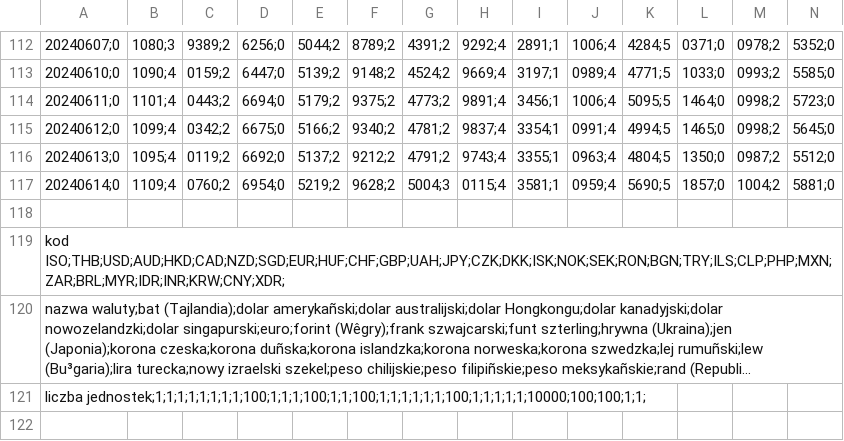
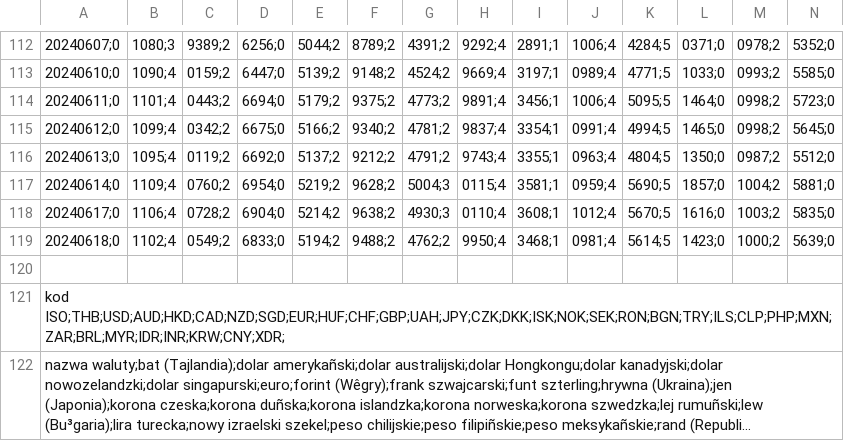
Before and after one commit to JakubKosakowski/Trading-Journal, a CSV file: config/currencies.csv, drawn as a sheet; only a part is shown, gaps mark what is left out; the shorter side is filled out with more unchanged rows; long unchanged cells end in …; rows hold the shown columns only; the diff names each change by its address in the sheet, - before the commit and + after, or states it on an @@ line.

```diff
--- a/config/currencies.csv
+++ b/config/currencies.csv
+row 118: 20240617;0 | 1106;4 | 0728;2 | 6904;0 | 5214;2 | 9638;2 | 4930;3 | 0110;4 | 3608;1 | 1012;4 | 5670;5 | 1616;0 | 1003;2 | 5835;0
+row 119: 20240618;0 | 1102;4 | 0549;2 | 6833;0 | 5194;2 | 9488;2 | 4762;2 | 9950;4 | 3468;1 | 0981;4 | 5614;5 | 1423;0 | 1000;2 | 5639;0
```
Also changed, not shown: 1 other file.
